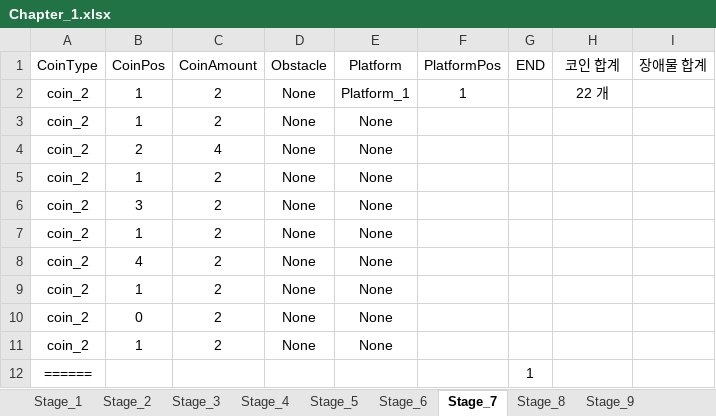
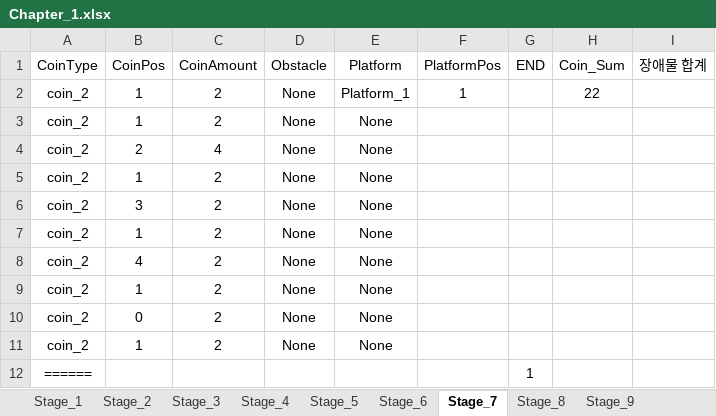
Before and after one commit to 576rick1412/Project_Run-Game-Production, an Excel workbook: Assets/Excel/Map/Chapter_1/Chapter_1.xlsx, sheet Stage_7, drawn as a sheet; values as stored, in another font and other column widths than the file's, no borders; the diff names each change by its address in the sheet, - before the commit and + after, or states it on an @@ line.

```diff
--- a/Assets/Excel/Map/Chapter_1/Chapter_1.xlsx (sheet Stage_7)
+++ b/Assets/Excel/Map/Chapter_1/Chapter_1.xlsx (sheet Stage_7)
-H1: 코인 합계
+H1: Coin_Sum
-H2 (Coin_Sum): 22 개
+H2 (Coin_Sum): 22
```
Also changed, not shown: sheet Stage_1, sheet Stage_10, sheet Stage_5, sheet Stage_9, sheet Stage_8, sheet Stage_4, 3 more sheets, 11 other files.
